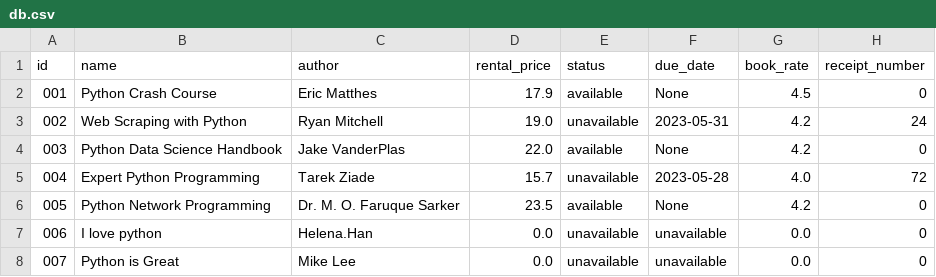
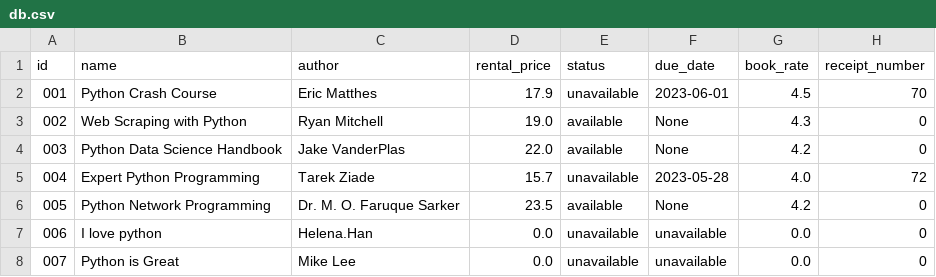
Before and after one commit to helenahan37/book-rental-store, a CSV file: src/db.csv, drawn as a sheet.

```diff
--- a/src/db.csv
+++ b/src/db.csv
@@ -1,4 +1,4 @@
 id,name,author,rental_price,status,due_date,book_rate,receipt_number
-001,Python Crash Course,Eric Matthes,17.9,available,None,4.5,0
-002,Web Scraping with Python,Ryan Mitchell,19.0,unavailable,2023-05-31,4.2,24
+001,Python Crash Course,Eric Matthes,17.9,unavailable,2023-06-01,4.5,70
+002,Web Scraping with Python,Ryan Mitchell,19.0,available,None,4.3,0
 003,Python Data Science Handbook,Jake VanderPlas,22.0,available,None,4.2,0
```
Also changed, not shown: 13 other files.
